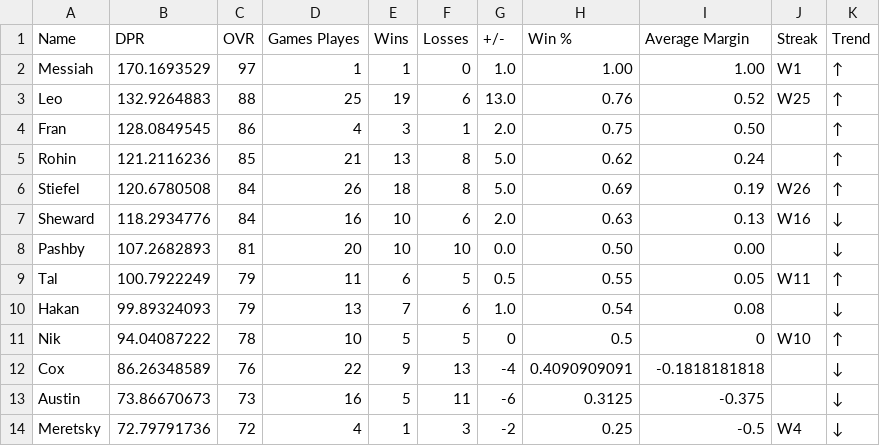
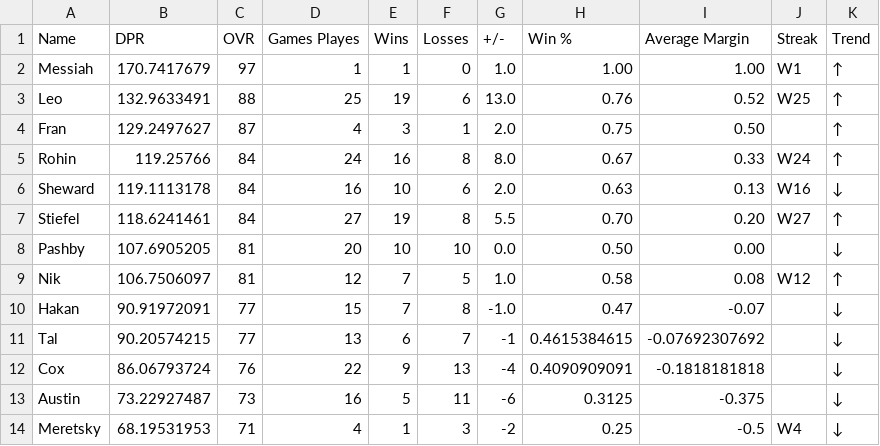
Before and after one commit to adamstiefel06/dpong-leaderboard, a CSV file: leaderboard.csv, drawn as a sheet; only a part is shown; the diff covers the shown part only.

```diff
--- a/leaderboard.csv
+++ b/leaderboard.csv
@@ -1,14 +1,14 @@
 Name,DPR,OVR,Games Playes,Wins,Losses,+/-,Win %,Average Margin,Streak,Trend
-Messiah,170.1693529,97,1,1,0,1.0,1.00,1.00,W1,↑
-Leo,132.9264883,88,25,19,6,13.0,0.76,0.52,W25,↑
-Fran,128.0849545,86,4,3,1,2.0,0.75,0.50,,↑
-Rohin,121.2116236,85,21,13,8,5.0,0.62,0.24,,↑
-Stiefel,120.6780508,84,26,18,8,5.0,0.69,0.19,W26,↑
-Sheward,118.2934776,84,16,10,6,2.0,0.63,0.13,W16,↓
-Pashby,107.2682893,81,20,10,10,0.0,0.50,0.00,,↓
-Tal,100.7922249,79,11,6,5,0.5,0.55,0.05,W11,↑
-Hakan,99.89324093,79,13,7,6,1.0,0.54,0.08,,↓
-Nik,94.04087222,78,10,5,5,0,0.5,0,W10,↑
-Cox,86.26348589,76,22,9,13,-4,0.4090909091,-0.1818181818,,↓
-Austin,73.86670673,73,16,5,11,-6,0.3125,-0.375,,↓
-Meretsky,72.79791736,72,4,1,3,-2,0.25,-0.5,W4,↓
+Messiah,170.7417679,97,1,1,0,1.0,1.00,1.00,W1,↑
+Leo,132.9633491,88,25,19,6,13.0,0.76,0.52,W25,↑
+Fran,129.2497627,87,4,3,1,2.0,0.75,0.50,,↑
+Rohin,119.25766,84,24,16,8,8.0,0.67,0.33,W24,↑
+Sheward,119.1113178,84,16,10,6,2.0,0.63,0.13,W16,↓
+Stiefel,118.6241461,84,27,19,8,5.5,0.70,0.20,W27,↑
+Pashby,107.6905205,81,20,10,10,0.0,0.50,0.00,,↓
+Nik,106.7506097,81,12,7,5,1.0,0.58,0.08,W12,↑
+Hakan,90.91972091,77,15,7,8,-1.0,0.47,-0.07,,↓
+Tal,90.20574215,77,13,6,7,-1,0.4615384615,-0.07692307692,,↓
+Cox,86.06793724,76,22,9,13,-4,0.4090909091,-0.1818181818,,↓
+Austin,73.22927487,73,16,5,11,-6,0.3125,-0.375,,↓
+Meretsky,68.19531953,71,4,1,3,-2,0.25,-0.5,W4,↓
```
Also changed, not shown: 16 edited cells elsewhere in this file.
